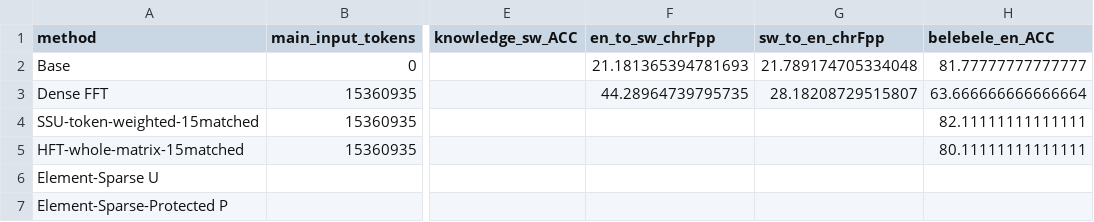
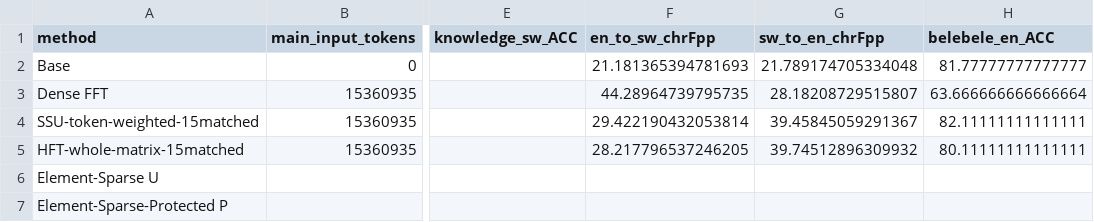
Before and after one commit to lxy308297917-cloud/Multilingual-CL, a CSV file: docs/results/sw_fullbudget_benchmark_stage_20261029/AVAILABLE_BENCHMARKS.csv, drawn as a sheet; only a part is shown, gaps mark what is left out; the diff names each change by its address in the sheet, - before the commit and + after, or states it on an @@ line.

Commit message:
Complete four-model reading and translation stage with paired intervals and functional transition counts

```diff
--- a/docs/results/sw_fullbudget_benchmark_stage_20261029/AVAILABLE_BENCHMARKS.csv
+++ b/docs/results/sw_fullbudget_benchmark_stage_20261029/AVAILABLE_BENCHMARKS.csv
-F4 (en_to_sw_chrFpp): (empty)
+F4 (en_to_sw_chrFpp): 29.422190432053814
-G4 (sw_to_en_chrFpp): (empty)
+G4 (sw_to_en_chrFpp): 39.45845059291367
-F5 (en_to_sw_chrFpp): (empty)
+F5 (en_to_sw_chrFpp): 28.217796537246205
-G5 (sw_to_en_chrFpp): (empty)
+G5 (sw_to_en_chrFpp): 39.74512896309932
```
Also changed, not shown: 8 other files.
